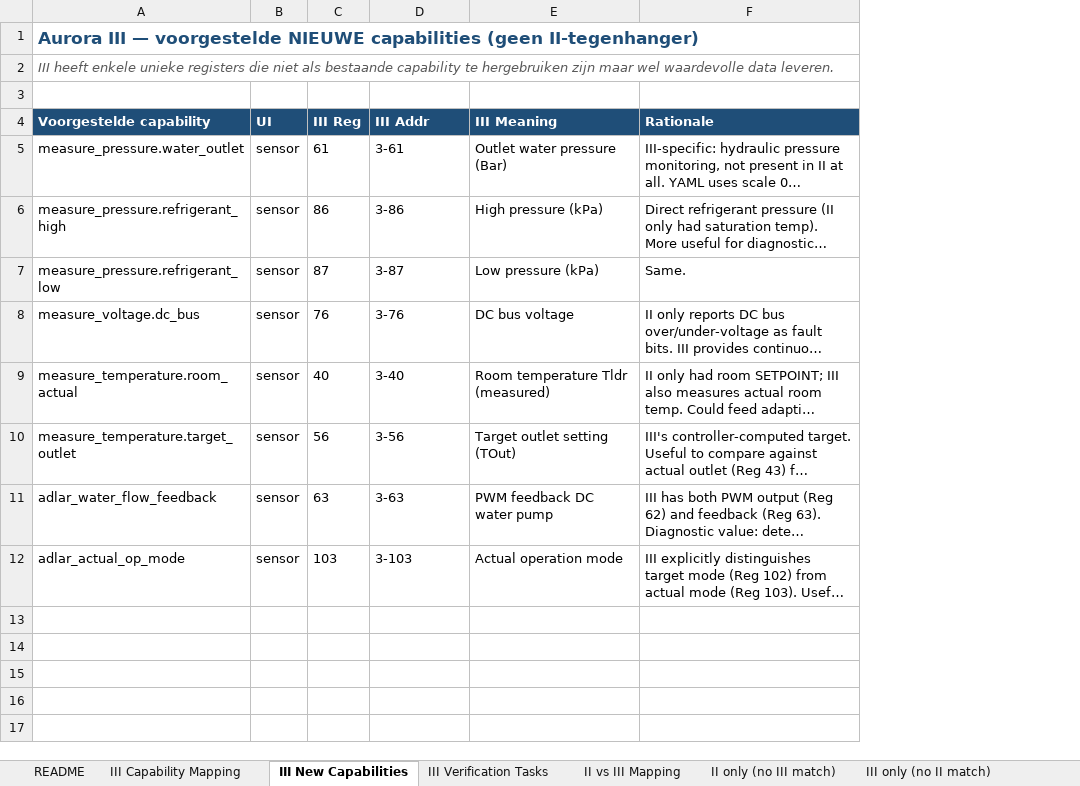
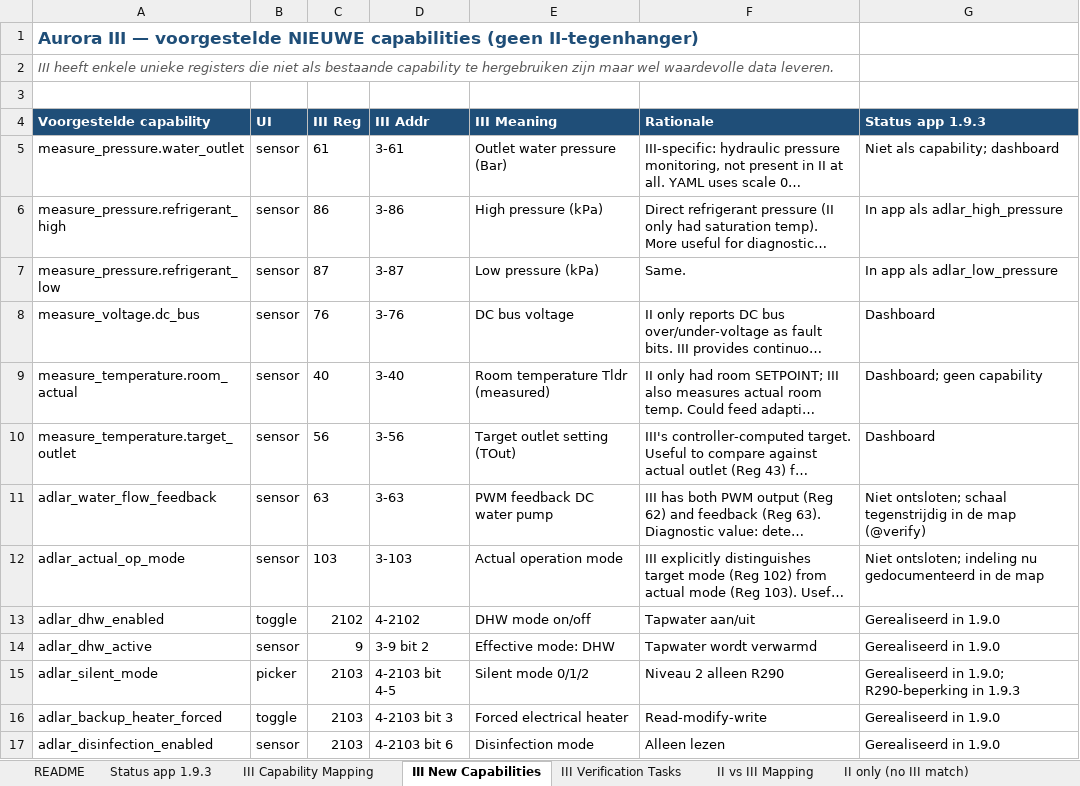
Before and after one commit to hhi/org.hhi.adlar3-heatpump-modbus, an Excel workbook: docs/Heatpump specs/modbus/Adlar III/HHi/Adlar_Aurora-III_capability_mapping.xlsx, sheet III New Capabilities, drawn as a sheet; long unchanged cells end in …; values as stored, in another font and other column widths than the file's, no borders; the diff names each change by its address in the sheet, - before the commit and + after, or states it on an @@ line.

```diff
--- a/docs/Heatpump specs/modbus/Adlar III/HHi/Adlar_Aurora-III_capability_mapping.xlsx (sheet III New Capabilities)
+++ b/docs/Heatpump specs/modbus/Adlar III/HHi/Adlar_Aurora-III_capability_mapping.xlsx (sheet III New Capabilities)
+sheet tab: Status app 1.9.3
+column G (Status app 1.9.3), rows 5-12: Niet als capability; dashboard | In app als adlar_high_pressure | In app als adlar_low_pressure | Dashboard | Dashboard; geen capability | Dashboard | Niet ontsloten; schaal tegenstrijdig in de map (@verify) | Niet ontsloten; indeling nu gedocumenteerd in de map
+row 13: adlar_dhw_enabled | toggle | 2102 | 4-2102 | DHW mode on/off | Tapwater aan/uit | Gerealiseerd in 1.9.0
+row 14: adlar_dhw_active | sensor | 9 | 3-9 bit 2 | Effective mode: DHW | Tapwater wordt verwarmd | Gerealiseerd in 1.9.0
+row 15: adlar_silent_mode | picker | 2103 | 4-2103 bit 4-5 | Silent mode 0/1/2 | Niveau 2 alleen R290 | Gerealiseerd in 1.9.0; R290-beperking in 1.9.3
+row 16: adlar_backup_heater_forced | toggle | 2103 | 4-2103 bit 3 | Forced electrical heater | Read-modify-write | Gerealiseerd in 1.9.0
+row 17: adlar_disinfection_enabled | sensor | 2103 | 4-2103 bit 6 | Disinfection mode | Alleen lezen | Gerealiseerd in 1.9.0
```
Also changed, not shown: sheet Discrepancies & Notes, sheet HA Integration, sheet III Verification Tasks, sheet Register Map (master), sheet Architecture Notes, sheet Coverage & Roadmap, 3 more sheets, docs/Heatpump specs/modbus/Adlar III/HHi/Adlar-III_modbus_registers HHi.xlsx, docs/Heatpump specs/modbus/Adlar III/HHi/Adlar-III_register_map_merged.xlsx, 16 other files.
